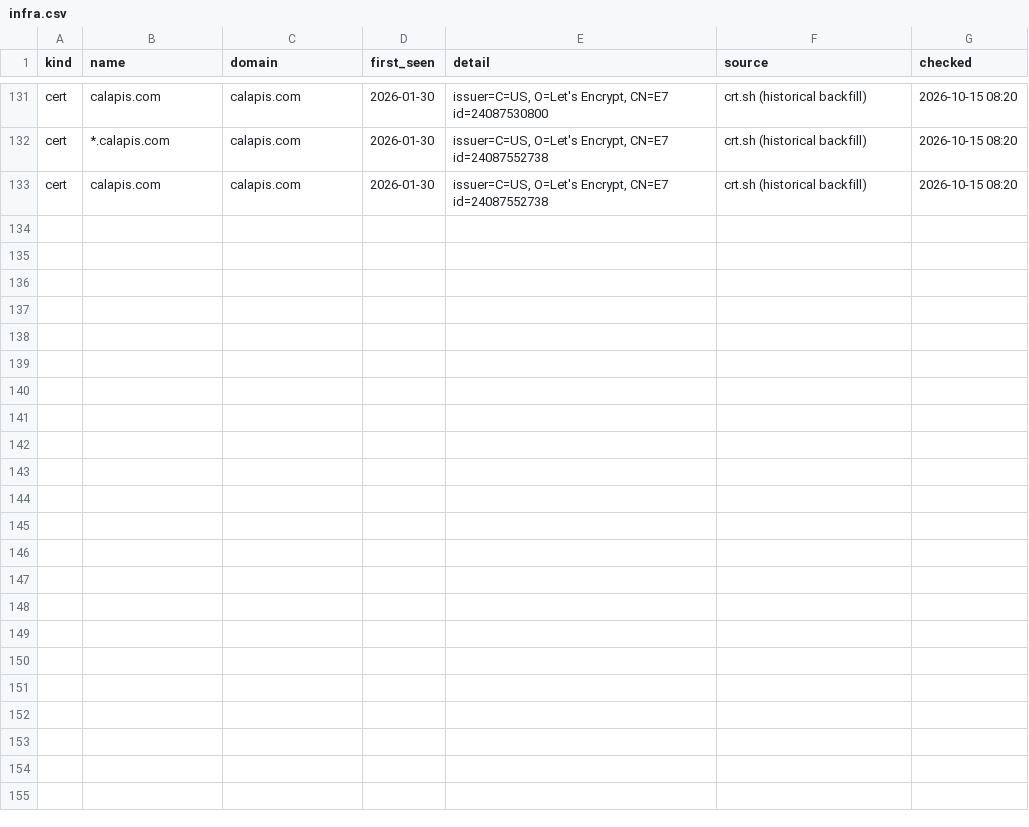
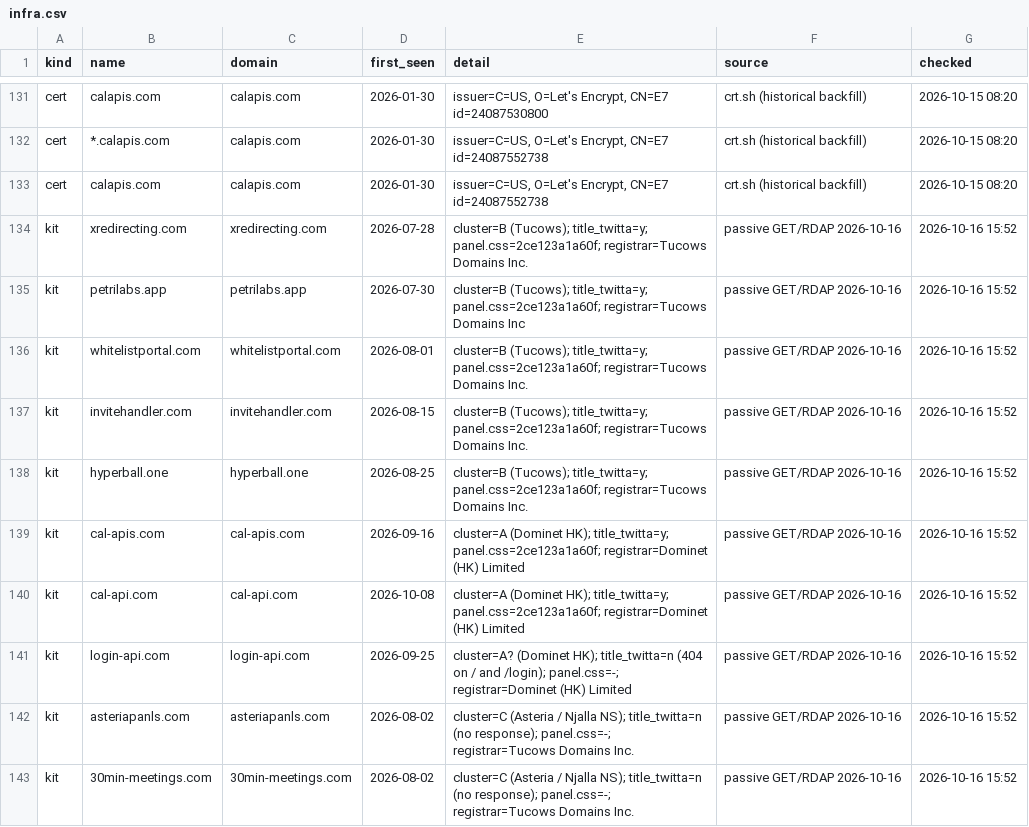
Before and after one commit to Dutchosintguy/X-phising-campaign-monitor, a CSV file: data/infra.csv, drawn as a sheet; only a part is shown, gaps mark what is left out; the diff names each change by its address in the sheet, - before the commit and + after, or states it on an @@ line.

```diff
--- a/data/infra.csv
+++ b/data/infra.csv
+row 134: kit | xredirecting.com | xredirecting.com | 2026-07-28 | cluster=B (Tucows); title_twitta=y; panel.css=2ce123a1a60f; registrar=Tucows Domains Inc. | passive GET/RDAP 2026-10-16 | 2026-10-16 15:52
+row 135: kit | petrilabs.app | petrilabs.app | 2026-07-30 | cluster=B (Tucows); title_twitta=y; panel.css=2ce123a1a60f; registrar=Tucows Domains Inc | passive GET/RDAP 2026-10-16 | 2026-10-16 15:52
+row 136: kit | whitelistportal.com | whitelistportal.com | 2026-08-01 | cluster=B (Tucows); title_twitta=y; panel.css=2ce123a1a60f; registrar=Tucows Domains Inc. | passive GET/RDAP 2026-10-16 | 2026-10-16 15:52
+row 137: kit | invitehandler.com | invitehandler.com | 2026-08-15 | cluster=B (Tucows); title_twitta=y; panel.css=2ce123a1a60f; registrar=Tucows Domains Inc. | passive GET/RDAP 2026-10-16 | 2026-10-16 15:52
+row 138: kit | hyperball.one | hyperball.one | 2026-08-25 | cluster=B (Tucows); title_twitta=y; panel.css=2ce123a1a60f; registrar=Tucows Domains Inc. | passive GET/RDAP 2026-10-16 | 2026-10-16 15:52
+row 139: kit | cal-apis.com | cal-apis.com | 2026-09-16 | cluster=A (Dominet HK); title_twitta=y; panel.css=2ce123a1a60f; registrar=Dominet (HK) Limited | passive GET/RDAP 2026-10-16 | 2026-10-16 15:52
+row 140: kit | cal-api.com | cal-api.com | 2026-10-08 | cluster=A (Dominet HK); title_twitta=y; panel.css=2ce123a1a60f; registrar=Dominet (HK) Limited | passive GET/RDAP 2026-10-16 | 2026-10-16 15:52
+row 141: kit | login-api.com | login-api.com | 2026-09-25 | cluster=A? (Dominet HK); title_twitta=n (404 on / and /login); panel.css=-; registrar=Dominet (HK) Limited | passive GET/RDAP 2026-10-16 | 2026-10-16 15:52
+row 142: kit | asteriapanls.com | asteriapanls.com | 2026-08-02 | cluster=C (Asteria / Njalla NS); title_twitta=n (no response); panel.css=-; registrar=Tucows Domains Inc. | passive GET/RDAP 2026-10-16 | 2026-10-16 15:52
+row 143: kit | 30min-meetings.com | 30min-meetings.com | 2026-08-02 | cluster=C (Asteria / Njalla NS); title_twitta=n (no response); panel.css=-; registrar=Tucows Domains Inc. | passive GET/RDAP 2026-10-16 | 2026-10-16 15:52
```
Also changed, not shown: data/alerts.csv, data/calendly_watch.csv, 9 other files.
